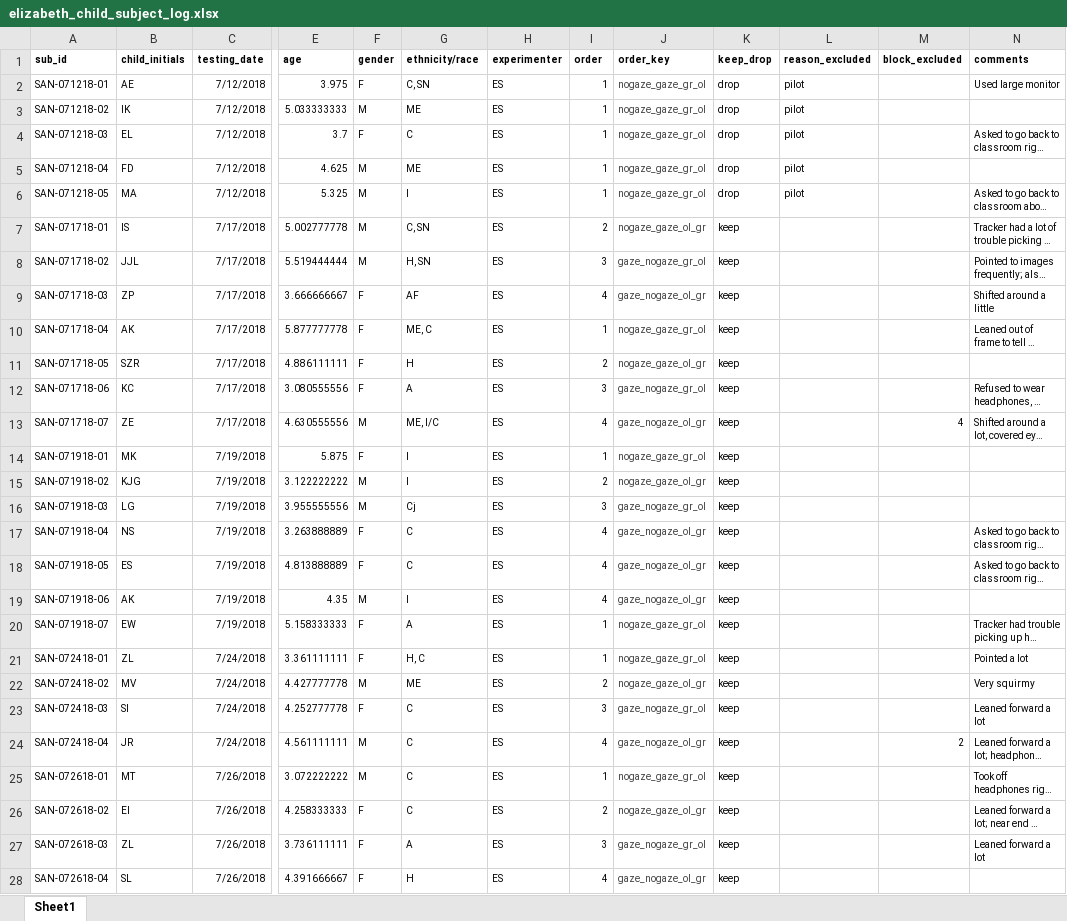
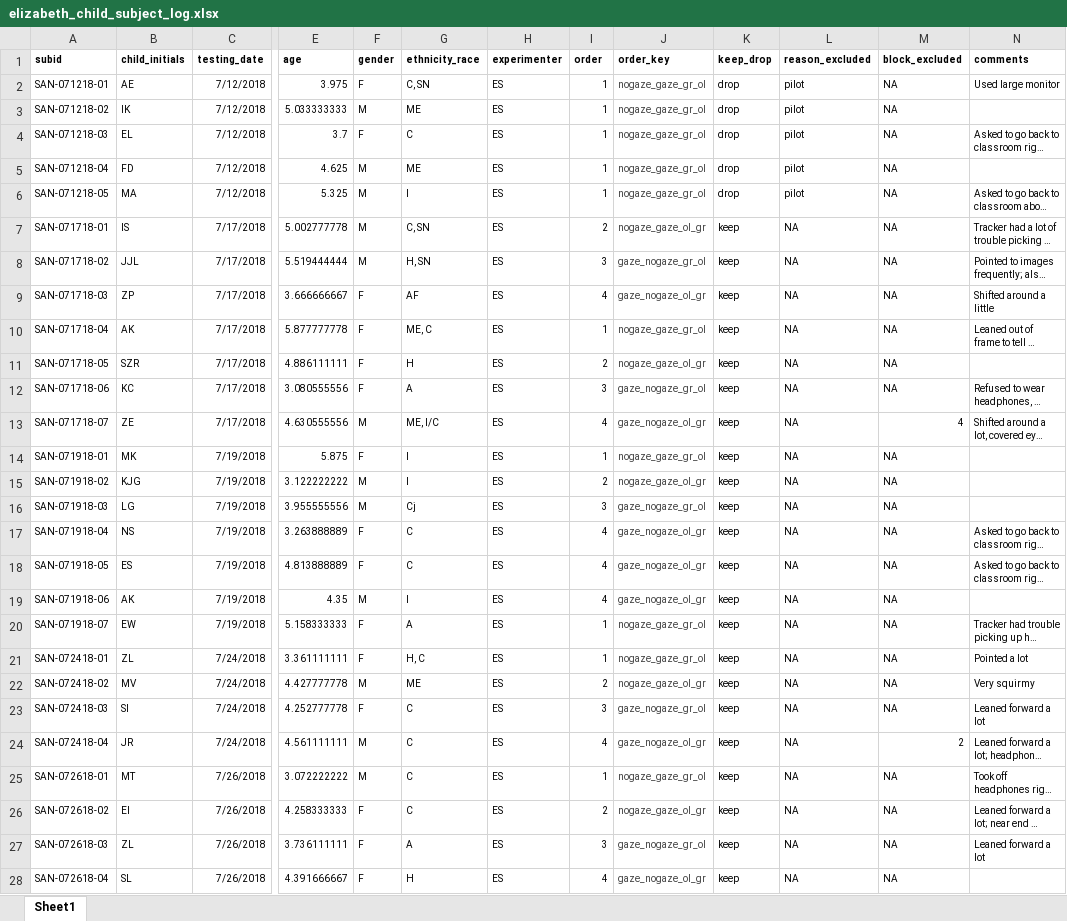
Before and after one commit to kemacdonald/speed-acc-novel, an Excel workbook: data/01_participant_logs/elizabeth_child_subject_log.xlsx, sheet Sheet1, drawn as a sheet; only a part is shown, gaps mark what is left out; long unchanged cells end in …; values as stored, in another font and other column widths than the file's, no borders; the diff covers the shown part only; the diff names each change by its address in the sheet, - before the commit and + after, or states it on an @@ line.

Commit message:
updated child and adult subject logs

```diff
--- a/data/01_participant_logs/elizabeth_child_subject_log.xlsx (sheet Sheet1)
+++ b/data/01_participant_logs/elizabeth_child_subject_log.xlsx (sheet Sheet1)
-A1: sub_id
+A1: subid
-G1: ethnicity/race
+G1: ethnicity_race
-M2:M12 (block_excluded): (empty)
+M2:M12 (block_excluded): NA
-L7:L28 (reason_excluded): (empty)
+L7:L28 (reason_excluded): NA
-M14:M23 (block_excluded): (empty)
+M14:M23 (block_excluded): NA
-M25:M28 (block_excluded): (empty)
+M25:M28 (block_excluded): NA
```
Also changed, not shown: 6 edited cells elsewhere in this sheet, 1 other file.
